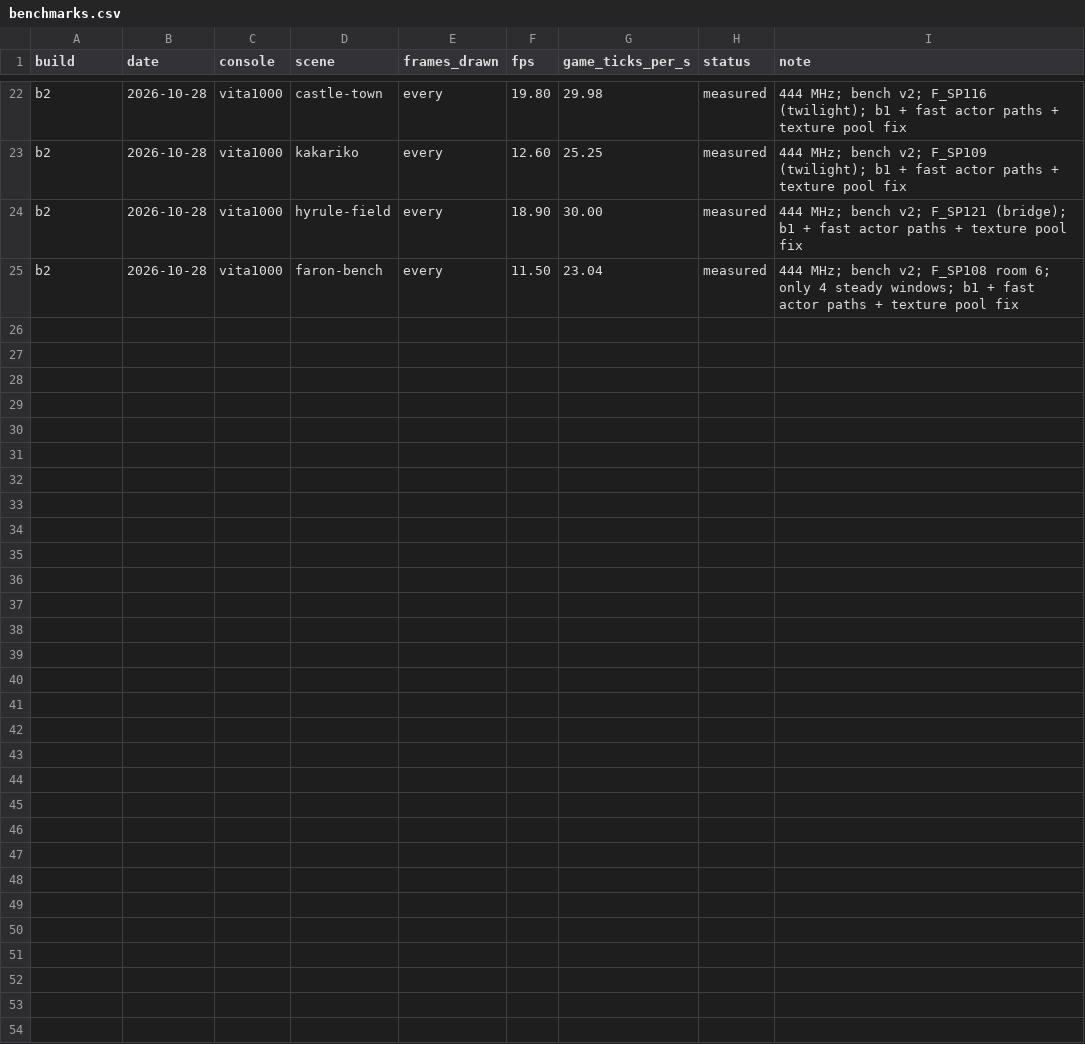
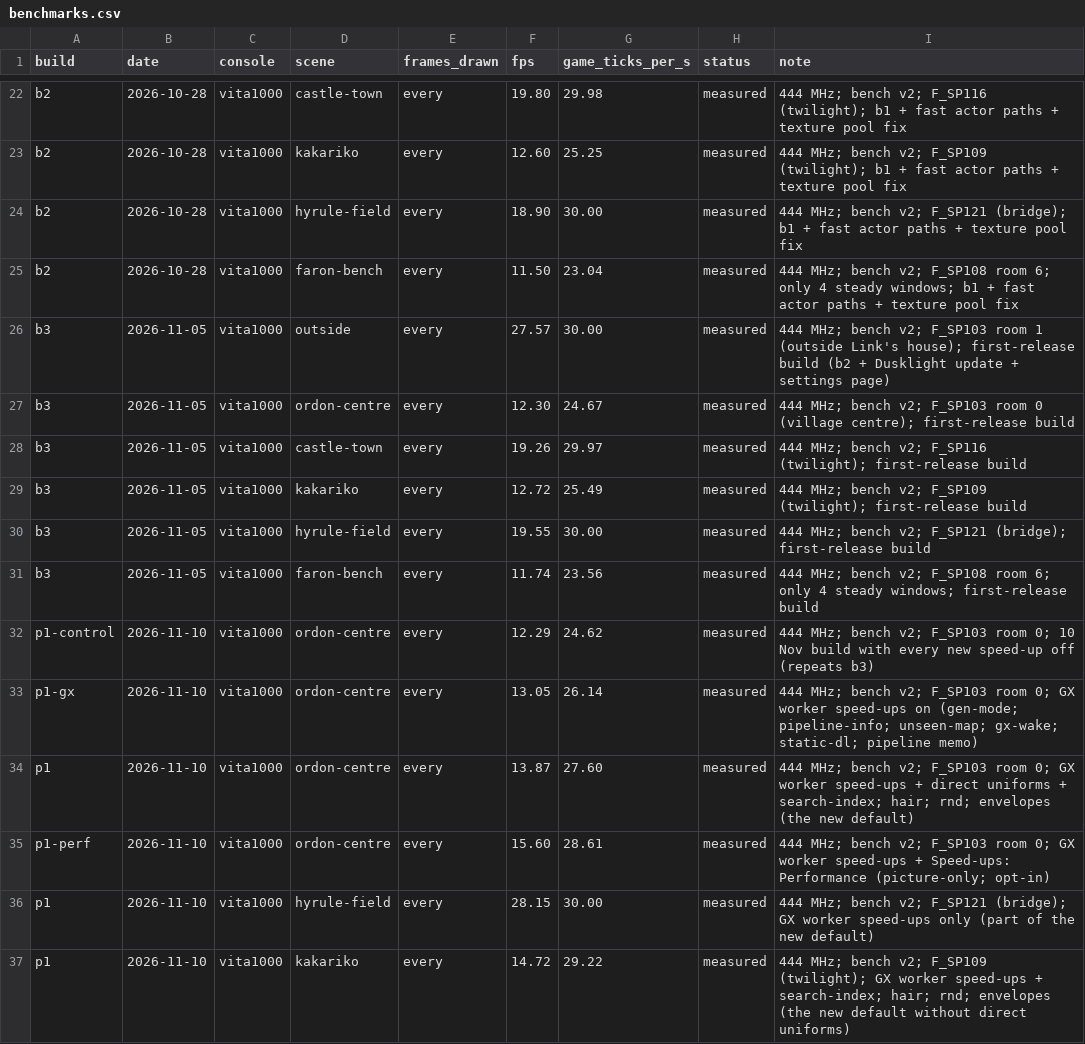
Before and after one commit to NathanKneT/DuskOnVita, a CSV file: docs/benchmarks.csv, drawn as a sheet; only a part is shown, gaps mark what is left out.

Commit message:
README, roadmap and bench: the 5 and 10 Nov console sessions
The README's numbers now compare the 5 Nov bench with the 10 Nov session
(Hyrule Field 18 to 28 FPS), with a new chart of the bench places
(docs/img/bench.svg, drawn by tools/charts.py). The roadmap, the switch tables
in docs/PERFORMANCE.md and docs/benchmarks.csv follow.

```diff
--- a/docs/benchmarks.csv
+++ b/docs/benchmarks.csv
@@ -25 +25,13 @@ b2,2026-10-28,vita1000,hyrule-field,every,18.90,30.00,measured,444 MHz; bench v2
 b2,2026-10-28,vita1000,faron-bench,every,11.50,23.04,measured,444 MHz; bench v2; F_SP108 room 6; only 4 steady windows; b1 + fast actor paths + texture pool fix
+b3,2026-11-05,vita1000,outside,every,27.57,30.00,measured,444 MHz; bench v2; F_SP103 room 1 (outside Link's house); first-release build (b2 + Dusklight update + settings page)
+b3,2026-11-05,vita1000,ordon-centre,every,12.30,24.67,measured,444 MHz; bench v2; F_SP103 room 0 (village centre); first-release build
+b3,2026-11-05,vita1000,castle-town,every,19.26,29.97,measured,444 MHz; bench v2; F_SP116 (twilight); first-release build
+b3,2026-11-05,vita1000,kakariko,every,12.72,25.49,measured,444 MHz; bench v2; F_SP109 (twilight); first-release build
+b3,2026-11-05,vita1000,hyrule-field,every,19.55,30.00,measured,444 MHz; bench v2; F_SP121 (bridge); first-release build
+b3,2026-11-05,vita1000,faron-bench,every,11.74,23.56,measured,444 MHz; bench v2; F_SP108 room 6; only 4 steady windows; first-release build
+p1-control,2026-11-10,vita1000,ordon-centre,every,12.29,24.62,measured,444 MHz; bench v2; F_SP103 room 0; 10 Nov build with every new speed-up off (repeats b3)
+p1-gx,2026-11-10,vita1000,ordon-centre,every,13.05,26.14,measured,444 MHz; bench v2; F_SP103 room 0; GX worker speed-ups on (gen-mode; pipeline-info; unseen-map; gx-wake; static-dl; pipeline memo)
+p1,2026-11-10,vita1000,ordon-centre,every,13.87,27.60,measured,444 MHz; bench v2; F_SP103 room 0; GX worker speed-ups + direct uniforms + search-index; hair; rnd; envelopes (the new default)
+p1-perf,2026-11-10,vita1000,ordon-centre,every,15.60,28.61,measured,444 MHz; bench v2; F_SP103 room 0; GX worker speed-ups + Speed-ups: Performance (picture-only; opt-in)
+p1,2026-11-10,vita1000,hyrule-field,every,28.15,30.00,measured,444 MHz; bench v2; F_SP121 (bridge); GX worker speed-ups only (part of the new default)
+p1,2026-11-10,vita1000,kakariko,every,14.72,29.22,measured,444 MHz; bench v2; F_SP109 (twilight); GX worker speed-ups + search-index; hair; rnd; envelopes (the new default without direct uniforms)
```
Also changed, not shown: 6 other files.
